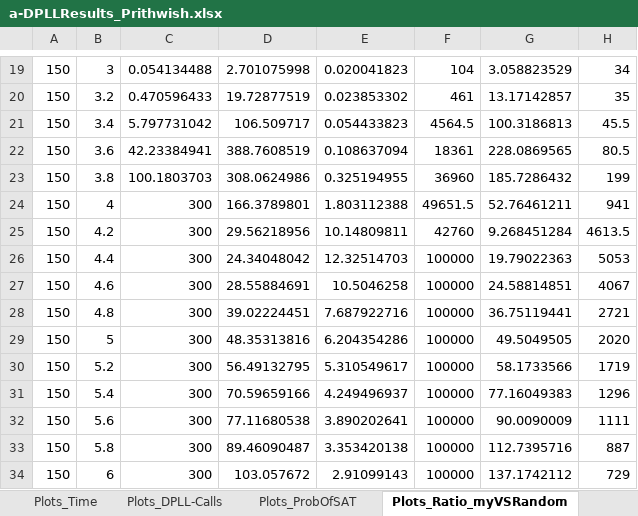
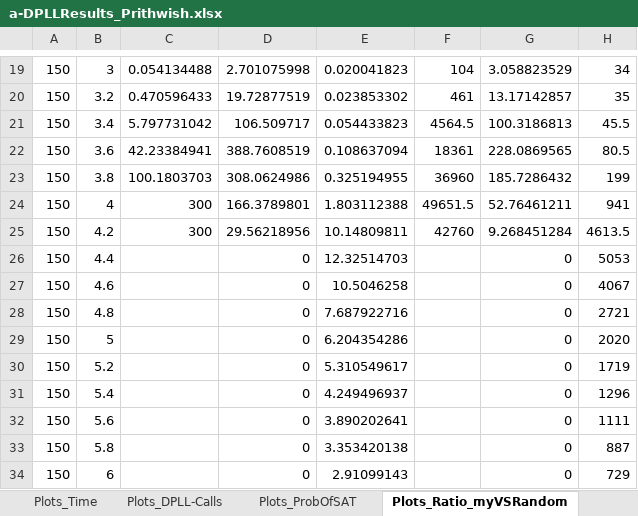
Before and after one commit to PrithwishJana/Prithwish_GT_CS8803, an Excel workbook: results/a-DPLLResults_Prithwish.xlsx, sheet Plots_Ratio_myVSRandom, drawn as a sheet; only a part is shown, gaps mark what is left out; values as stored, in another font and other column widths than the file's, no borders; charts and pictures not drawn; the diff names each change by its address in the sheet, - before the commit and + after, or states it on an @@ line.

```diff
--- a/results/a-DPLLResults_Prithwish.xlsx (sheet Plots_Ratio_myVSRandom)
+++ b/results/a-DPLLResults_Prithwish.xlsx (sheet Plots_Ratio_myVSRandom)
-C26:C34: 300
+C26:C34: (empty)
-D26: 24.34048042
+D26: 0
-F26:F34: 100000
+F26:F34: (empty)
-G26: 19.79022363
+G26: 0
-D27: 28.55884691
+D27: 0
-G27: 24.58814851
+G27: 0
-D28: 39.02224451
+D28: 0
-G28: 36.75119441
+G28: 0
-D29: 48.35313816
+D29: 0
-G29: 49.5049505
+G29: 0
-D30: 56.49132795
+D30: 0
-G30: 58.1733566
+G30: 0
-D31: 70.59659166
+D31: 0
-G31: 77.16049383
+G31: 0
-D32: 77.11680538
+D32: 0
-G32: 90.0090009
+G32: 0
-D33: 89.46090487
+D33: 0
-G33: 112.7395716
+G33: 0
-D34: 103.057672
+D34: 0
-G34: 137.1742112
+G34: 0
```
Also changed, not shown: sheet Plots_DPLL-Calls, sheet Plots_Time, charts or pictures, 18 other files.
